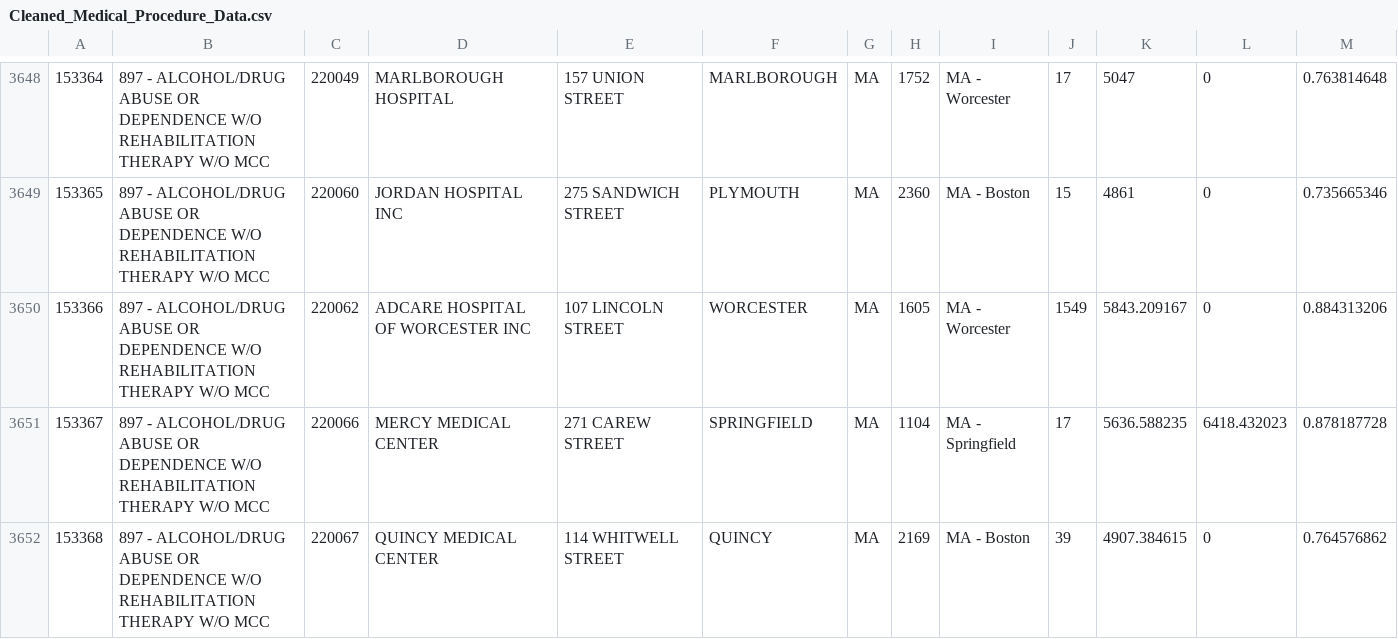
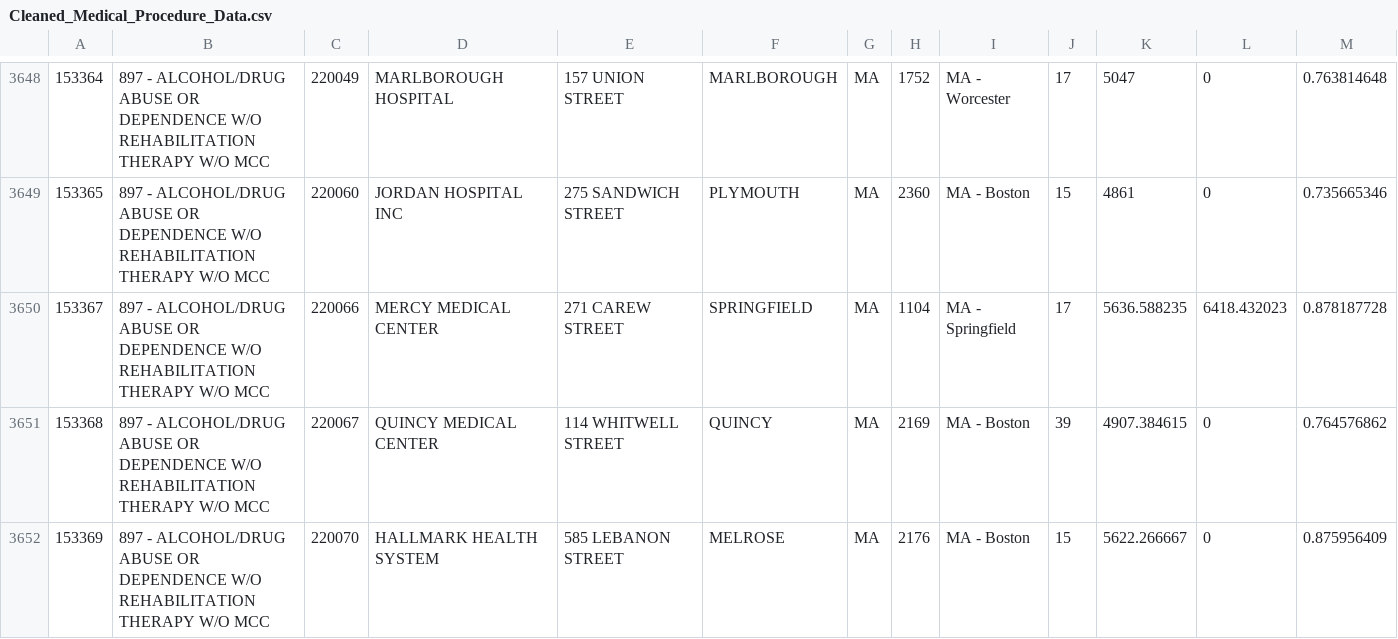
Before and after one commit to nusoff01/flabby-arms, a CSV file: data/Cleaned_Medical_Procedure_Data.csv, drawn as a sheet; only a part is shown, gaps mark what is left out; the shorter side is filled out with more unchanged rows; the diff covers the shown part only.

```diff
--- a/data/Cleaned_Medical_Procedure_Data.csv
+++ b/data/Cleaned_Medical_Procedure_Data.csv
@@ -3649,3 +3649,2 @@
 153365,897 - ALCOHOL/DRUG ABUSE OR DEPENDENCE W/O REHABILITATION THERAPY W/O MCC,220060,JORDAN HOSPITAL INC,275 SANDWICH STREET,PLYMOUTH,MA,2360,MA - Boston,15,4861,0,0.735665346
-153366,897 - ALCOHOL/DRUG ABUSE OR DEPENDENCE W/O REHABILITATION THERAPY W/O MCC,220062,ADCARE HOSPITAL OF WORCESTER INC,107 LINCOLN STREET,WORCESTER,MA,1605,MA - Worcester,1549,5843.209167,0,0.884313206
 153367,897 - ALCOHOL/DRUG ABUSE OR DEPENDENCE W/O REHABILITATION THERAPY W/O MCC,220066,MERCY MEDICAL CENTER,271 CAREW STREET,SPRINGFIELD,MA,1104,MA - Springfield,17,5636.588235,6418.432023,0.878187728
```
Also changed, not shown: 163 removed rows elsewhere in this file, 7 other files.
